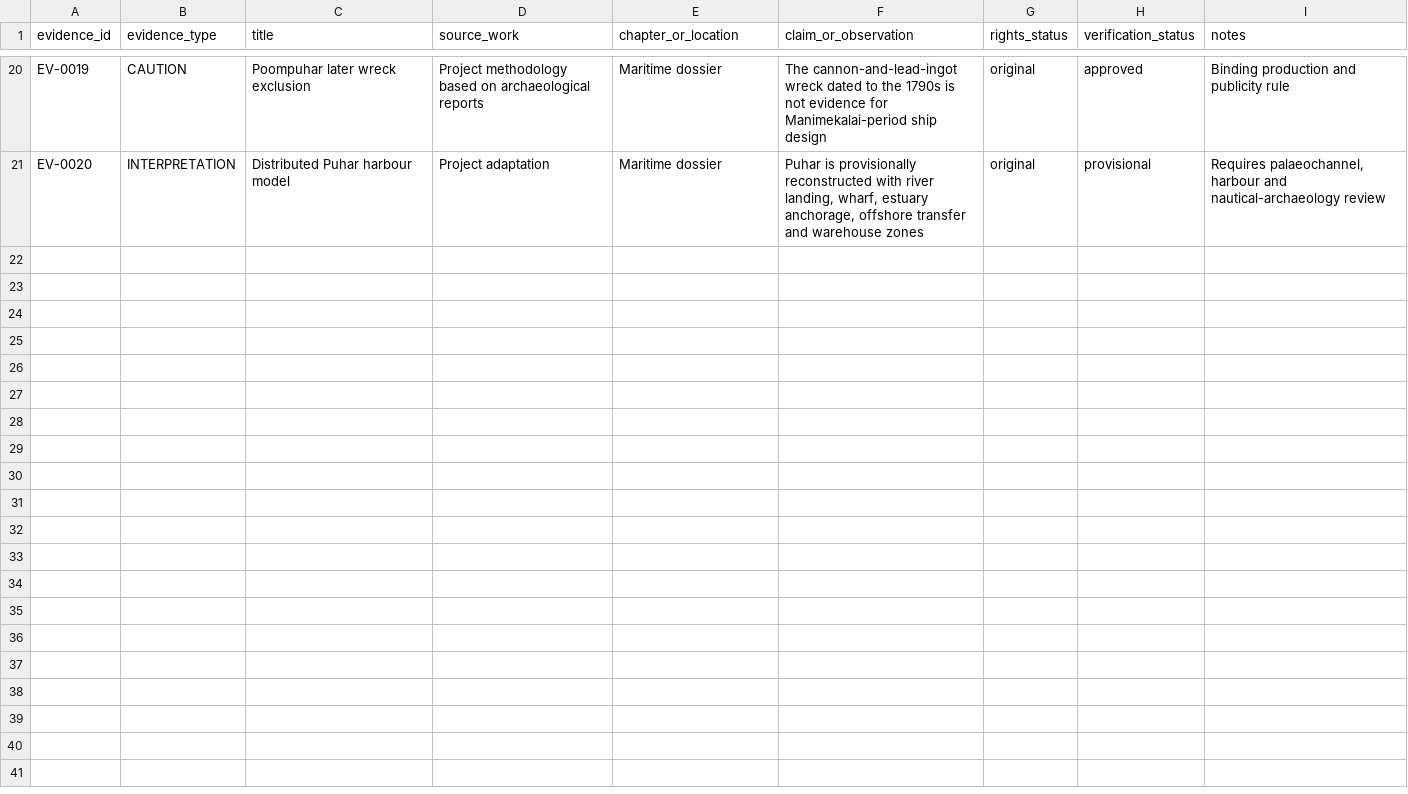
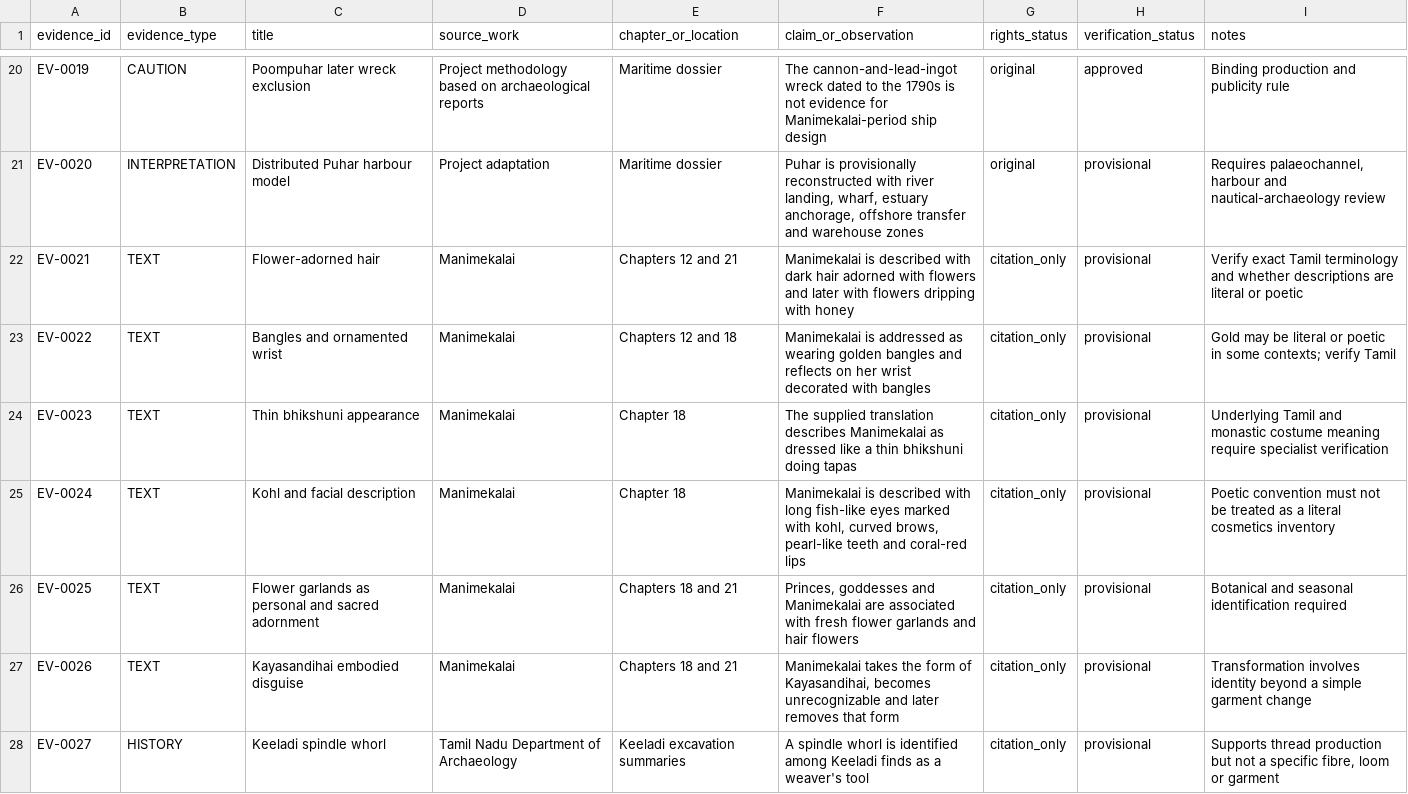
Before and after one commit to pugazg/manimekalai-cinematic-adaptation, a CSV file: evidence/evidence_register.csv, drawn as a sheet; only a part is shown, gaps mark what is left out; the diff covers the shown part only.

Commit message:
Register costume textile and ornament evidence

```diff
--- a/evidence/evidence_register.csv
+++ b/evidence/evidence_register.csv
@@ -21 +21,8 @@ EV-0019,CAUTION,Poompuhar later wreck exclusion,Project methodology based on arc
 EV-0020,INTERPRETATION,Distributed Puhar harbour model,Project adaptation,Maritime dossier,"Puhar is provisionally reconstructed with river landing, wharf, estuary anchorage, offshore transfer and warehouse zones",original,provisional,"Requires palaeochannel, harbour and nautical-archaeology review"
+EV-0021,TEXT,Flower-adorned hair,Manimekalai,Chapters 12 and 21,"Manimekalai is described with dark hair adorned with flowers and later with flowers dripping with honey",citation_only,provisional,"Verify exact Tamil terminology and whether descriptions are literal or poetic"
+EV-0022,TEXT,Bangles and ornamented wrist,Manimekalai,Chapters 12 and 18,"Manimekalai is addressed as wearing golden bangles and reflects on her wrist decorated with bangles",citation_only,provisional,"Gold may be literal or poetic in some contexts; verify Tamil"
+EV-0023,TEXT,Thin bhikshuni appearance,Manimekalai,Chapter 18,"The supplied translation describes Manimekalai as dressed like a thin bhikshuni doing tapas",citation_only,provisional,"Underlying Tamil and monastic costume meaning require specialist verification"
+EV-0024,TEXT,Kohl and facial description,Manimekalai,Chapter 18,"Manimekalai is described with long fish-like eyes marked with kohl, curved brows, pearl-like teeth and coral-red lips",citation_only,provisional,"Poetic convention must not be treated as a literal cosmetics inventory"
+EV-0025,TEXT,Flower garlands as personal and sacred adornment,Manimekalai,Chapters 18 and 21,"Princes, goddesses and Manimekalai are associated with fresh flower garlands and hair flowers",citation_only,provisional,"Botanical and seasonal identification required"
+EV-0026,TEXT,Kayasandihai embodied disguise,Manimekalai,Chapters 18 and 21,"Manimekalai takes the form of Kayasandihai, becomes unrecognizable and later removes that form",citation_only,provisional,"Transformation involves identity beyond a simple garment change"
+EV-0027,HISTORY,Keeladi spindle whorl,Tamil Nadu Department of Archaeology,Keeladi excavation summaries,"A spindle whorl is identified among Keeladi finds as a weaver's tool",citation_only,provisional,"Supports thread production but not a specific fibre, loom or garment"
```
Also changed, not shown: 7 added rows elsewhere in this file.
